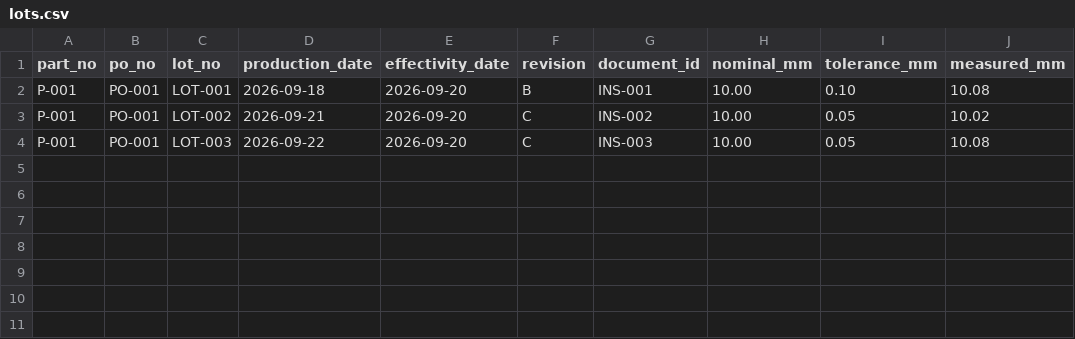
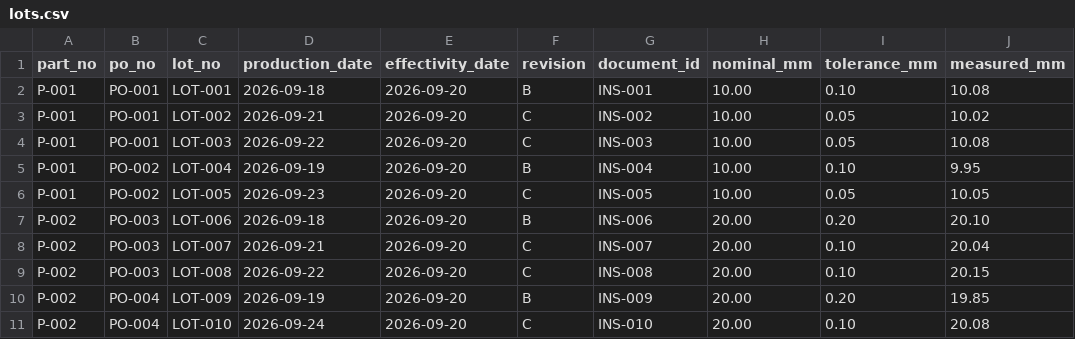
Before and after one commit to ydlhee/quality_ai_agent, a CSV file: data/lots.csv, drawn as a sheet; the diff names each change by its address in the sheet, - before the commit and + after, or states it on an @@ line.

Commit message:
Expand traceability sample data

```diff
--- a/data/lots.csv
+++ b/data/lots.csv
+row 5: P-001 | PO-002 | LOT-004 | 2026-09-19 | 2026-09-20 | B | INS-004 | 10.00 | 0.10 | 9.95
+row 6: P-001 | PO-002 | LOT-005 | 2026-09-23 | 2026-09-20 | C | INS-005 | 10.00 | 0.05 | 10.05
+row 7: P-002 | PO-003 | LOT-006 | 2026-09-18 | 2026-09-20 | B | INS-006 | 20.00 | 0.20 | 20.10
+row 8: P-002 | PO-003 | LOT-007 | 2026-09-21 | 2026-09-20 | C | INS-007 | 20.00 | 0.10 | 20.04
+row 9: P-002 | PO-003 | LOT-008 | 2026-09-22 | 2026-09-20 | C | INS-008 | 20.00 | 0.10 | 20.15
+row 10: P-002 | PO-004 | LOT-009 | 2026-09-19 | 2026-09-20 | B | INS-009 | 20.00 | 0.20 | 19.85
+row 11: P-002 | PO-004 | LOT-010 | 2026-09-24 | 2026-09-20 | C | INS-010 | 20.00 | 0.10 | 20.08
```
Also changed, not shown: 19 other files.
